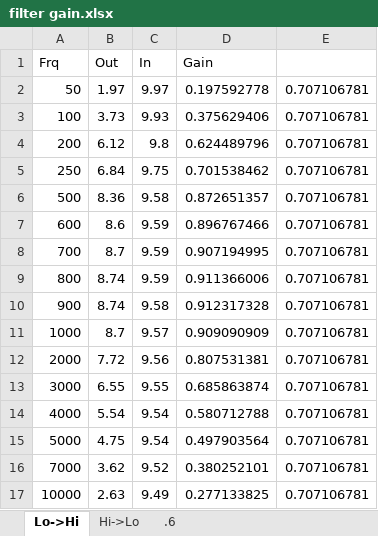
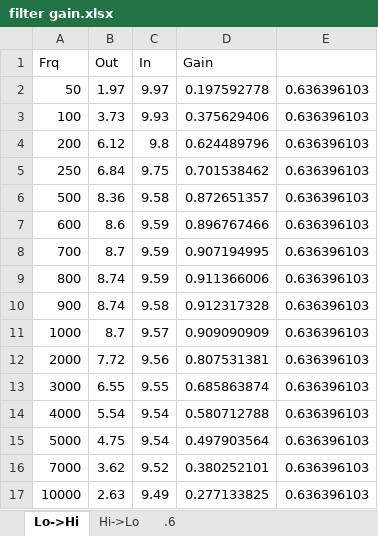
Before and after one commit to evenator/EECS-371, an Excel workbook: Lab 3/filter gain.xlsx, sheet Lo->Hi, drawn as a sheet; values as stored, in another font and other column widths than the file's, no borders; charts and pictures not drawn; the diff names each change by its address in the sheet, - before the commit and + after, or states it on an @@ line.

```diff
--- a/Lab 3/filter gain.xlsx (sheet Lo->Hi)
+++ b/Lab 3/filter gain.xlsx (sheet Lo->Hi)
-E2:E17: 0.707106781
+E2:E17: 0.636396103
```
Also changed, not shown: charts or pictures, Lab 3/rectifier data.xlsx, 2 other files.
